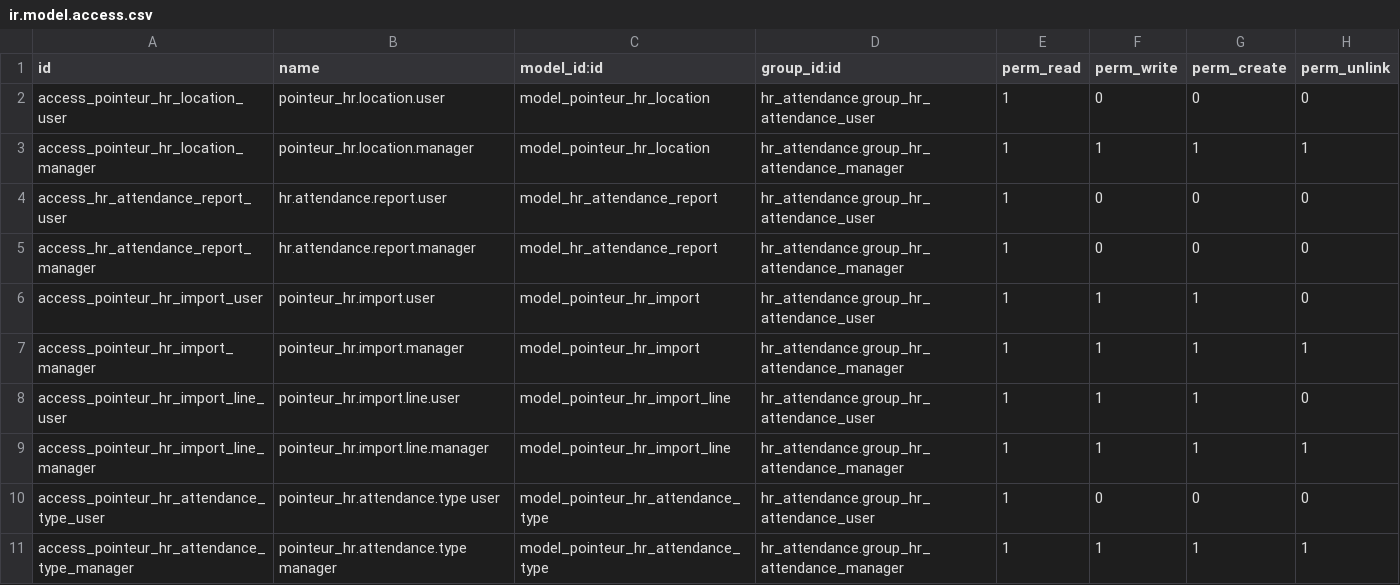
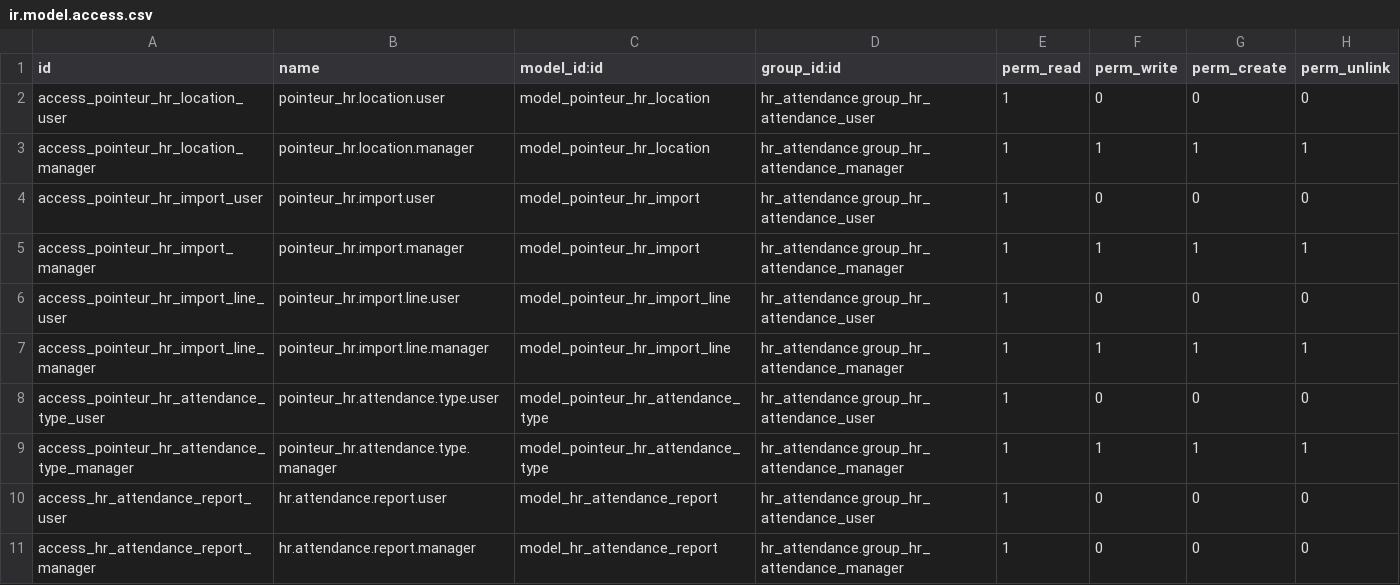
Before and after one commit to Shermine237/fingerprint, a CSV file: security/ir.model.access.csv, drawn as a sheet.

Commit message:
[FIX] psycopg2.ProgrammingError: column a.attendance_type does not exist

```diff
--- a/security/ir.model.access.csv
+++ b/security/ir.model.access.csv
@@ -3,9 +3,9 @@ access_pointeur_hr_location_user,pointeur_hr.location.user,model_pointeur_hr_loc
 access_pointeur_hr_location_manager,pointeur_hr.location.manager,model_pointeur_hr_location,hr_attendance.group_hr_attendance_manager,1,1,1,1
+access_pointeur_hr_import_user,pointeur_hr.import.user,model_pointeur_hr_import,hr_attendance.group_hr_attendance_user,1,0,0,0
+access_pointeur_hr_import_manager,pointeur_hr.import.manager,model_pointeur_hr_import,hr_attendance.group_hr_attendance_manager,1,1,1,1
+access_pointeur_hr_import_line_user,pointeur_hr.import.line.user,model_pointeur_hr_import_line,hr_attendance.group_hr_attendance_user,1,0,0,0
+access_pointeur_hr_import_line_manager,pointeur_hr.import.line.manager,model_pointeur_hr_import_line,hr_attendance.group_hr_attendance_manager,1,1,1,1
+access_pointeur_hr_attendance_type_user,pointeur_hr.attendance.type.user,model_pointeur_hr_attendance_type,hr_attendance.group_hr_attendance_user,1,0,0,0
+access_pointeur_hr_attendance_type_manager,pointeur_hr.attendance.type.manager,model_pointeur_hr_attendance_type,hr_attendance.group_hr_attendance_manager,1,1,1,1
 access_hr_attendance_report_user,hr.attendance.report.user,model_hr_attendance_report,hr_attendance.group_hr_attendance_user,1,0,0,0
 access_hr_attendance_report_manager,hr.attendance.report.manager,model_hr_attendance_report,hr_attendance.group_hr_attendance_manager,1,0,0,0
-access_pointeur_hr_import_user,pointeur_hr.import.user,model_pointeur_hr_import,hr_attendance.group_hr_attendance_user,1,1,1,0
-access_pointeur_hr_import_manager,pointeur_hr.import.manager,model_pointeur_hr_import,hr_attendance.group_hr_attendance_manager,1,1,1,1
-access_pointeur_hr_import_line_user,pointeur_hr.import.line.user,model_pointeur_hr_import_line,hr_attendance.group_hr_attendance_user,1,1,1,0
-access_pointeur_hr_import_line_manager,pointeur_hr.import.line.manager,model_pointeur_hr_import_line,hr_attendance.group_hr_attendance_manager,1,1,1,1
-access_pointeur_hr_attendance_type_user,pointeur_hr.attendance.type user,model_pointeur_hr_attendance_type,hr_attendance.group_hr_attendance_user,1,0,0,0
-access_pointeur_hr_attendance_type_manager,pointeur_hr.attendance.type manager,model_pointeur_hr_attendance_type,hr_attendance.group_hr_attendance_manager,1,1,1,1
```
Also changed, not shown: 1 other file.
